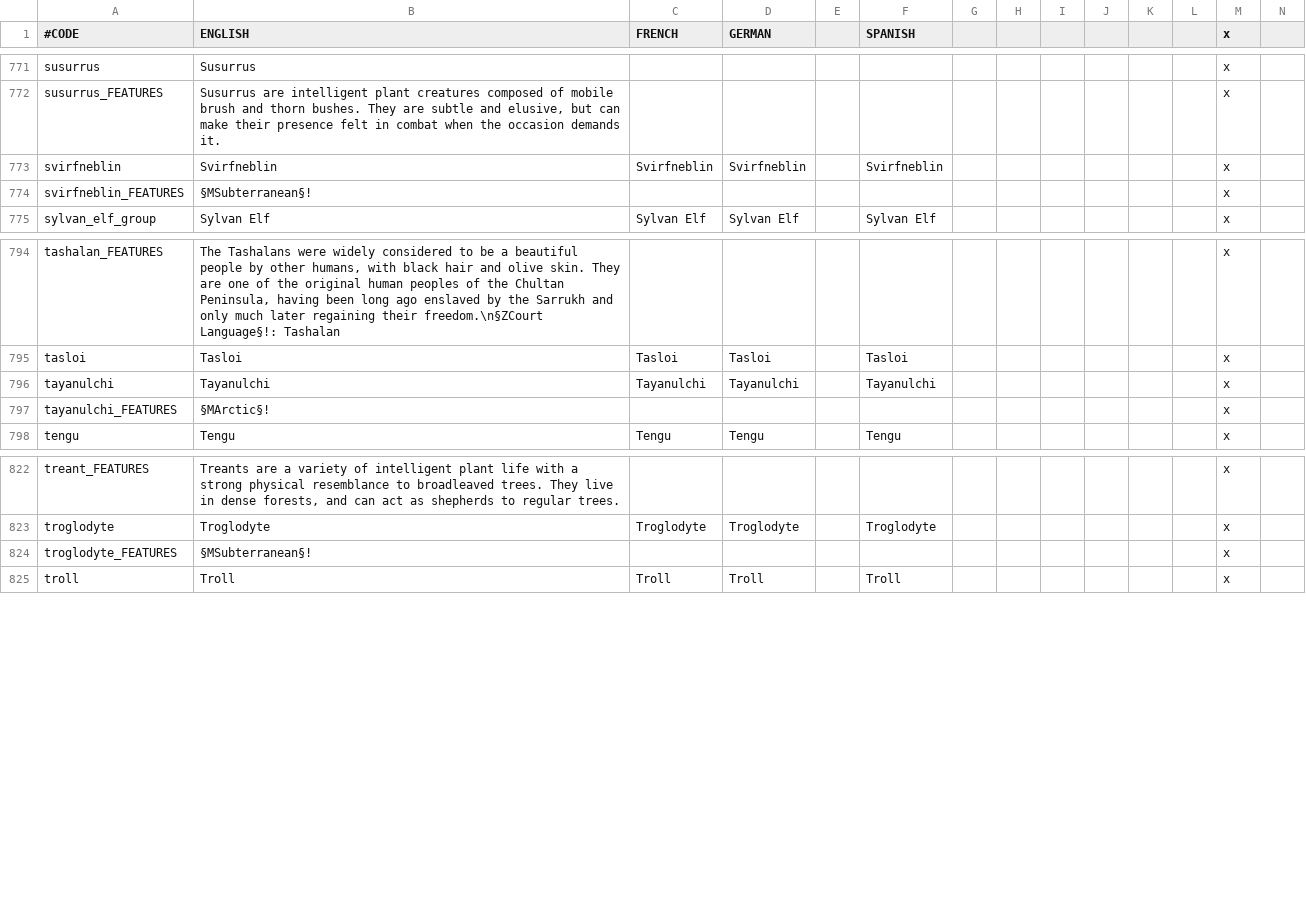
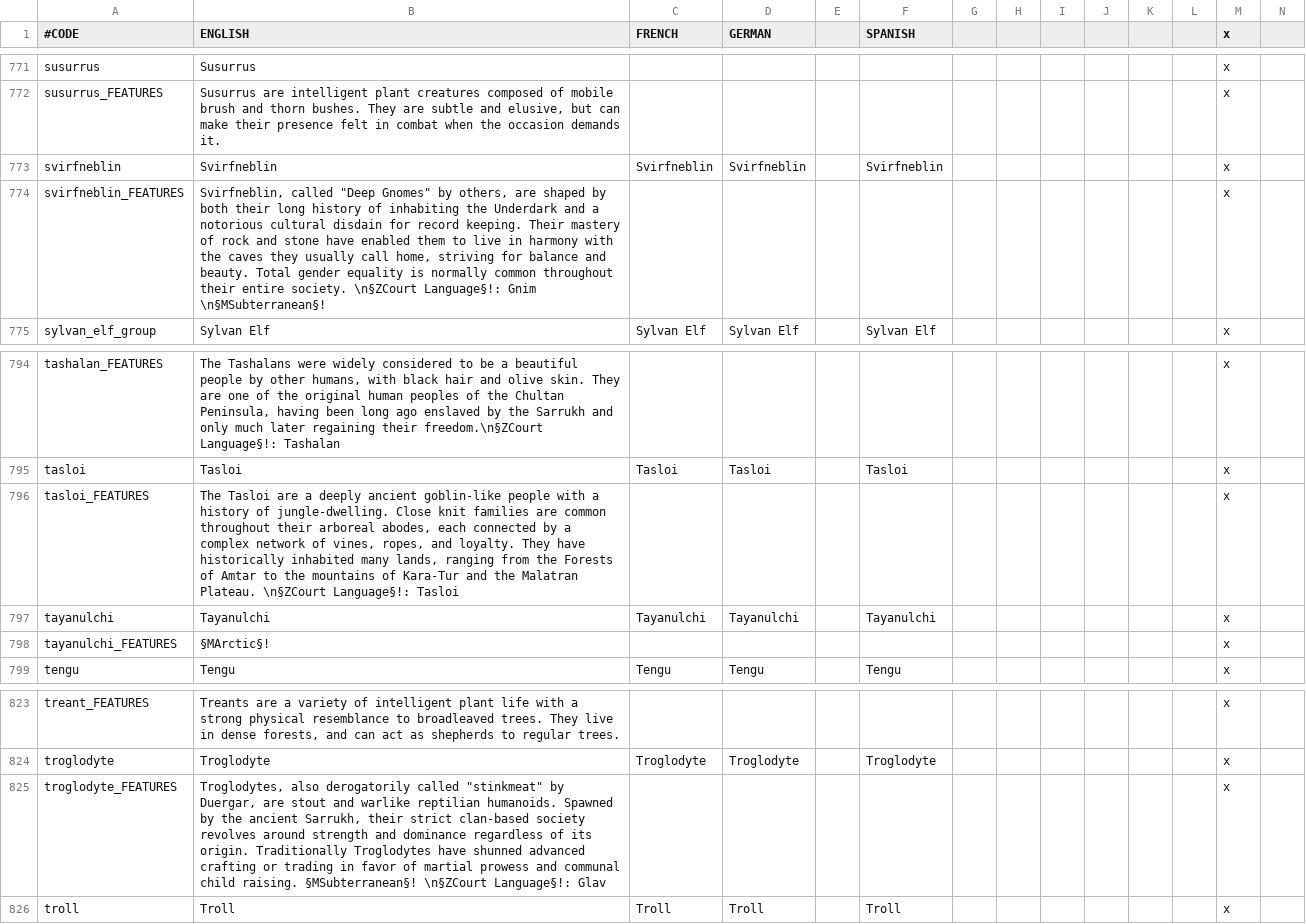
Before and after one commit to ProjectFaerun/Faerun, a CSV file: Faerun/localisation/culturesNreligions.csv, drawn as a sheet; only a part is shown, gaps mark what is left out; addresses are those after the commit; rows hold the shown columns only; the diff names each change by its address in the sheet, - before the commit and + after, or states it on an @@ line.

Commit message:
3 culture descriptions
Svirfneblin, Tasloi, and Troglodyte.

```diff
--- a/Faerun/localisation/culturesNreligions.csv
+++ b/Faerun/localisation/culturesNreligions.csv
-B774 (ENGLISH): §MSubterranean§!
+B774 (ENGLISH): Svirfneblin, called "Deep Gnomes" by others, are shaped by both their long history of inhabiting the Underdark and a notorious cultural disdain for record keeping. Their mastery of rock and stone have enabled them to live in harmony with the caves they usually call home, striving for balance and beauty. Total gender equality is normally common throughout their entire society. \n§ZCourt Language§!: Gnim \n§MSubterranean§!
+row 796: tasloi_FEATURES | The Tasloi are a deeply ancient goblin-like people with a history of jungle-dwelling. Close knit families are common throughout their arboreal abodes, each connected by a complex network of vines, ropes, and loyalty. They have historically inhabited many lands, ranging from the Forests of Amtar to the mountains of Kara-Tur and the Malatran Plateau. \n§ZCourt Language§!: Tasloi |  |  |  |  |  |  |  |  |  |  | x
-B825 (ENGLISH): §MSubterranean§!
+B825 (ENGLISH): Troglodytes, also derogatorily called "stinkmeat" by Duergar, are stout and warlike reptilian humanoids. Spawned by the ancient Sarrukh, their strict clan-based society revolves around strength and dominance regardless of its origin. Traditionally Troglodytes have shunned advanced crafting or trading in favor of martial prowess and communal child raising. §MSubterranean§! \n§ZCourt Language§!: Glav
```
